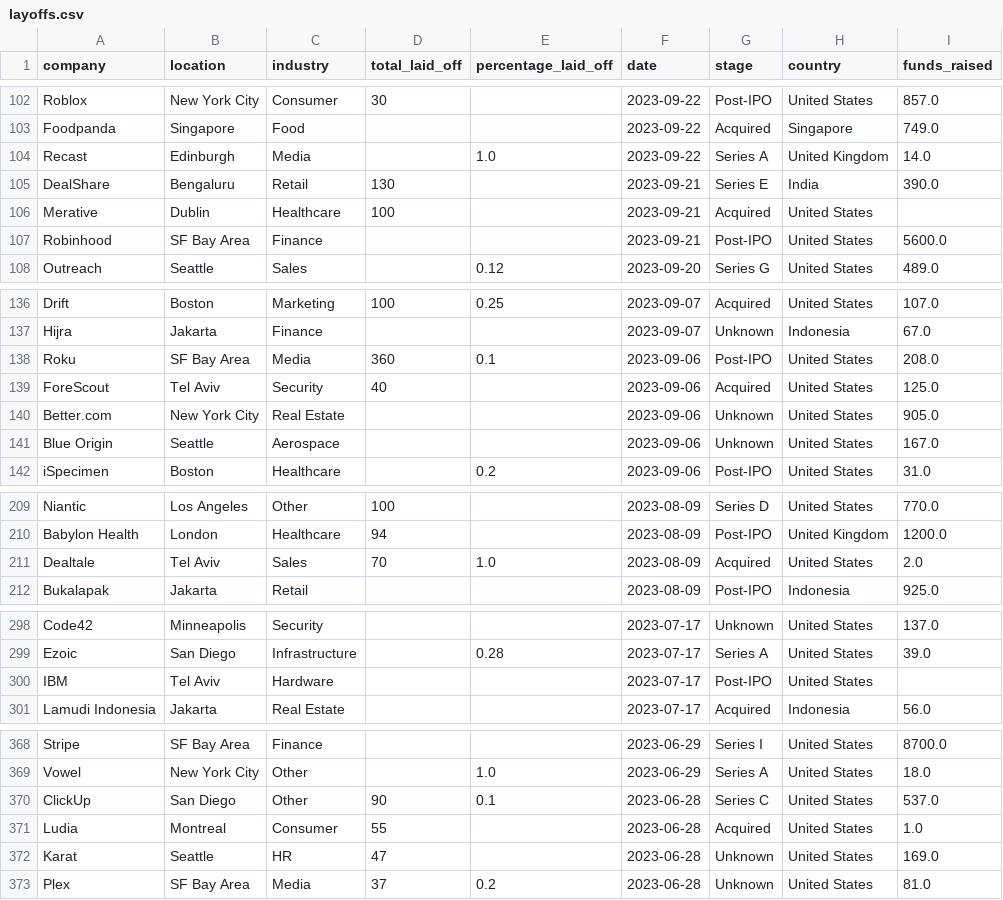
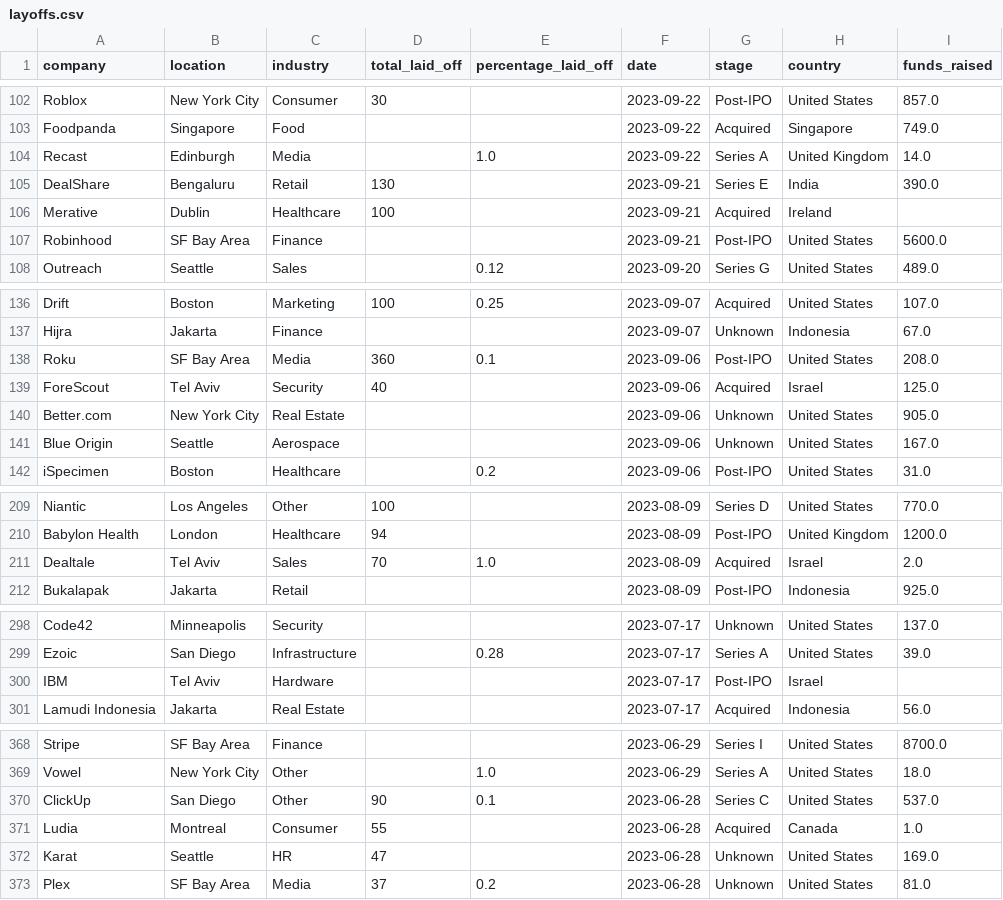
Before and after one commit to HeartwinJ/layoffs-data-analysis, a CSV file: layoffs.csv, drawn as a sheet; only a part is shown, gaps mark what is left out; the diff covers the shown part only.

```diff
--- a/layoffs.csv
+++ b/layoffs.csv
@@ -105,3 +105,3 @@ Recast,Edinburgh,Media,,1.0,2023-09-22,Series A,United Kingdom,14.0
 DealShare,Bengaluru,Retail,130,,2023-09-21,Series E,India,390.0
-Merative,Dublin,Healthcare,100,,2023-09-21,Acquired,United States,
+Merative,Dublin,Healthcare,100,,2023-09-21,Acquired,Ireland,
 Robinhood,SF Bay Area,Finance,,,2023-09-21,Post-IPO,United States,5600.0
@@ -138,3 +138,3 @@ Hijra,Jakarta,Finance,,,2023-09-07,Unknown,Indonesia,67.0
 Roku,SF Bay Area,Media,360,0.1,2023-09-06,Post-IPO,United States,208.0
-ForeScout,Tel Aviv,Security,40,,2023-09-06,Acquired,United States,125.0
+ForeScout,Tel Aviv,Security,40,,2023-09-06,Acquired,Israel,125.0
 Better.com,New York City,Real Estate,,,2023-09-06,Unknown,United States,905.0
@@ -210,3 +210,3 @@ Niantic,Los Angeles,Other,100,,2023-08-09,Series D,United States,770.0
 Babylon Health,London,Healthcare,94,,2023-08-09,Post-IPO,United Kingdom,1200.0
-Dealtale,Tel Aviv,Sales,70,1.0,2023-08-09,Acquired,United States,2.0
+Dealtale,Tel Aviv,Sales,70,1.0,2023-08-09,Acquired,Israel,2.0
 Bukalapak,Jakarta,Retail,,,2023-08-09,Post-IPO,Indonesia,925.0
@@ -299,3 +299,3 @@ Code42,Minneapolis,Security,,,2023-07-17,Unknown,United States,137.0
 Ezoic,San Diego,Infrastructure,,0.28,2023-07-17,Series A,United States,39.0
-IBM,Tel Aviv,Hardware,,,2023-07-17,Post-IPO,United States,
+IBM,Tel Aviv,Hardware,,,2023-07-17,Post-IPO,Israel,
 Lamudi Indonesia,Jakarta,Real Estate,,,2023-07-17,Acquired,Indonesia,56.0
@@ -370,3 +370,3 @@ Vowel,New York City,Other,,1.0,2023-06-29,Series A,United States,18.0
 ClickUp,San Diego,Other,90,0.1,2023-06-28,Series C,United States,537.0
-Ludia,Montreal,Consumer,55,,2023-06-28,Acquired,United States,1.0
+Ludia,Montreal,Consumer,55,,2023-06-28,Acquired,Canada,1.0
 Karat,Seattle,HR,47,,2023-06-28,Unknown,United States,169.0
```
Also changed, not shown: 46 edited cells elsewhere in this file, layoffs_data.csv, 1 other file.
